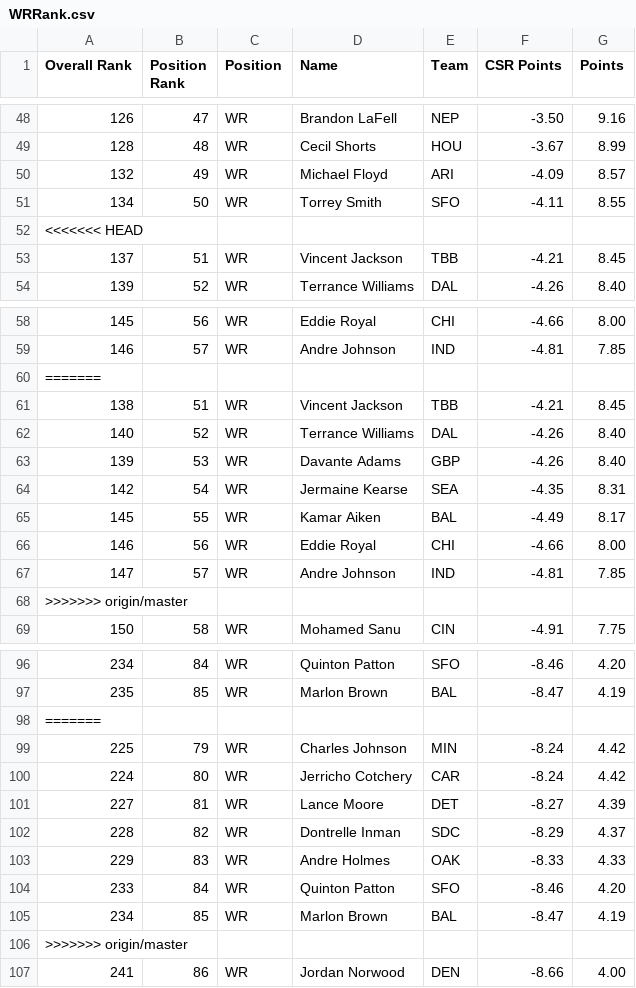
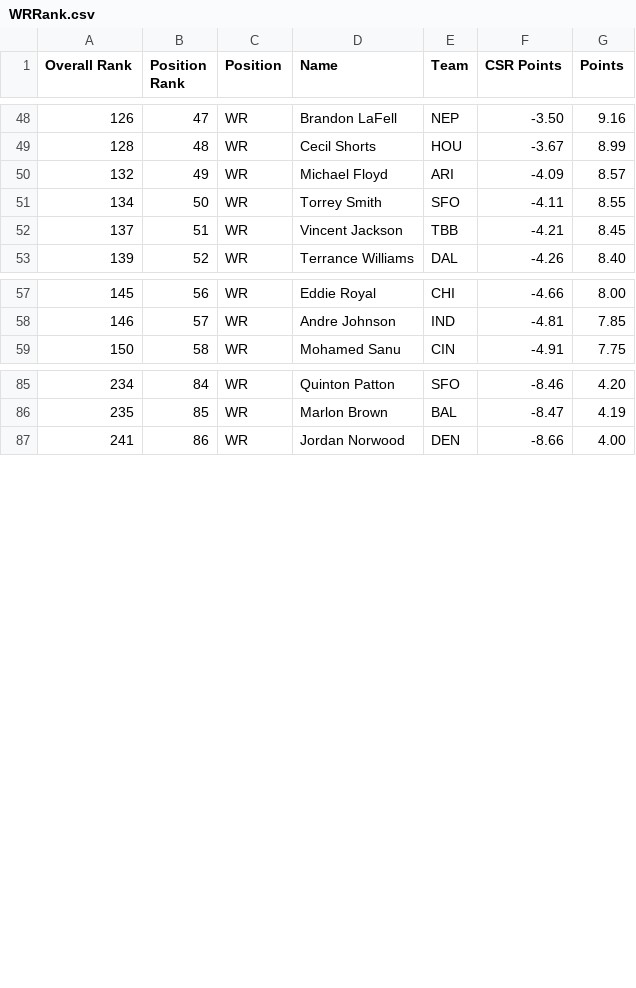
Before and after one commit to maatspencer/Sleeper-Bot-Snake-Draft, a CSV file: Sleeper Bot Snake Draft/bin/Release/Reports/WRRank.csv, drawn as a sheet; only a part is shown, gaps mark what is left out; the diff covers the shown part only; the diff names each change by its address in the sheet, - before the commit and + after, or states it on an @@ line.

```diff
--- a/Sleeper Bot Snake Draft/bin/Release/Reports/WRRank.csv
+++ b/Sleeper Bot Snake Draft/bin/Release/Reports/WRRank.csv
-row 52: <<<<<<< HEAD
-row 60: =======
-row 61: 138 | 51 | WR | Vincent Jackson | TBB | -4.21 | 8.45
-row 62: 140 | 52 | WR | Terrance Williams | DAL | -4.26 | 8.40
-row 63: 139 | 53 | WR | Davante Adams | GBP | -4.26 | 8.40
-row 64: 142 | 54 | WR | Jermaine Kearse | SEA | -4.35 | 8.31
-row 65: 145 | 55 | WR | Kamar Aiken | BAL | -4.49 | 8.17
-row 66: 146 | 56 | WR | Eddie Royal | CHI | -4.66 | 8.00
-row 67: 147 | 57 | WR | Andre Johnson | IND | -4.81 | 7.85
-row 68: >>>>>>> origin/master
-row 98: =======
-row 99: 225 | 79 | WR | Charles Johnson | MIN | -8.24 | 4.42
-row 100: 224 | 80 | WR | Jerricho Cotchery | CAR | -8.24 | 4.42
-row 101: 227 | 81 | WR | Lance Moore | DET | -8.27 | 4.39
-row 102: 228 | 82 | WR | Dontrelle Inman | SDC | -8.29 | 4.37
-row 103: 229 | 83 | WR | Andre Holmes | OAK | -8.33 | 4.33
-row 104: 233 | 84 | WR | Quinton Patton | SFO | -8.46 | 4.20
-row 105: 234 | 85 | WR | Marlon Brown | BAL | -8.47 | 4.19
-row 106: >>>>>>> origin/master
```
Also changed, not shown: 10 removed rows elsewhere in this file, Sleeper Bot Snake Draft/bin/Release/Reports/FlexRank.csv, Sleeper Bot Snake Draft/bin/Release/Reports/OverallRank.csv, 6 other files.
